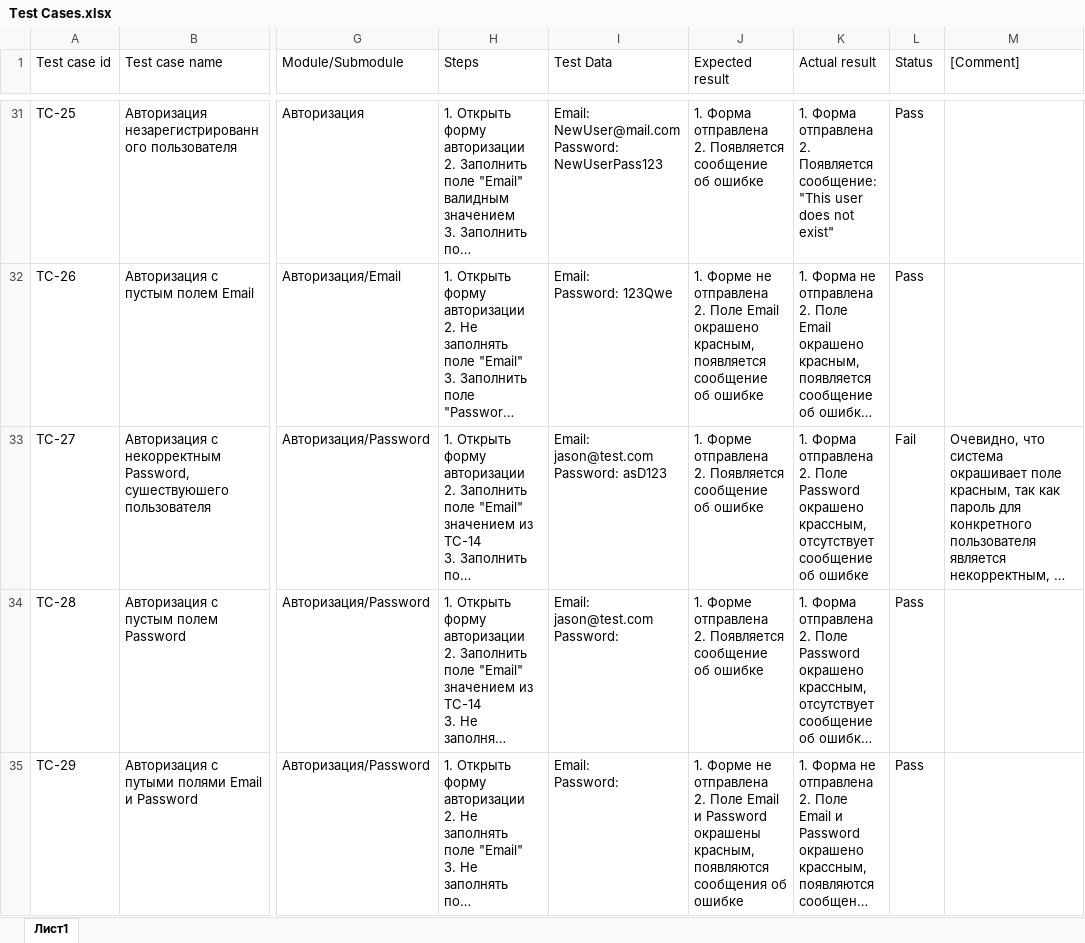
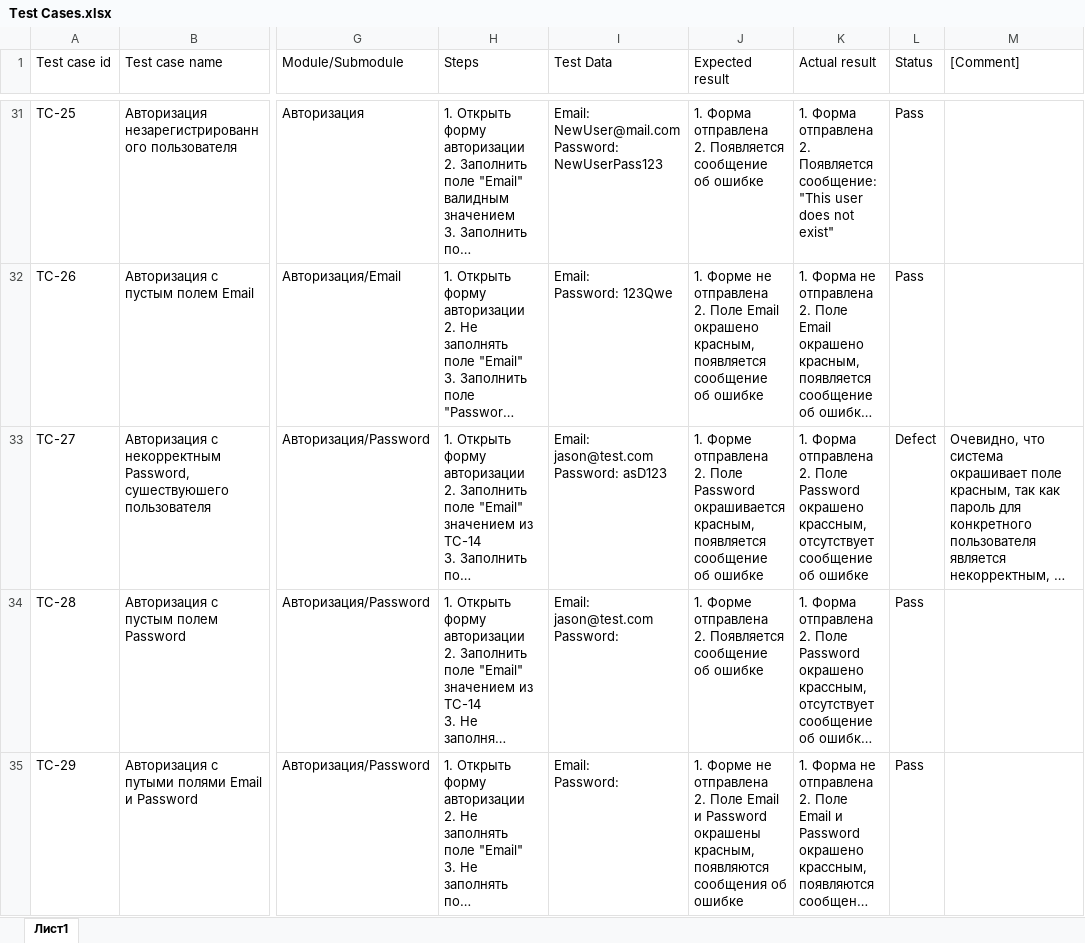
Before and after one commit to Alexandr-StarkovJr/auth_regis_form, an Excel workbook: Test Cases.xlsx, sheet Лист1, drawn as a sheet; only a part is shown, gaps mark what is left out; long unchanged cells end in …; values as stored, in another font and other column widths than the file's, no cell formats; charts and pictures not drawn; ↵ is a line break in a cell; the diff names each change by its address in the sheet, - before the commit and + after, or states it on an @@ line.

```diff
--- a/Test Cases.xlsx (sheet Лист1)
+++ b/Test Cases.xlsx (sheet Лист1)
-J33 (Expected result): …отправлена ↵ 2. Появляется сообщение об…
+J33 (Expected result): …отправлена ↵ 2. Поле Password окрашивается красным, появляется сообщение об…
-L33 (Status): Fail
+L33 (Status): Defect
```
Also changed, not shown: cell formats, charts or pictures, Check List.xlsx.
